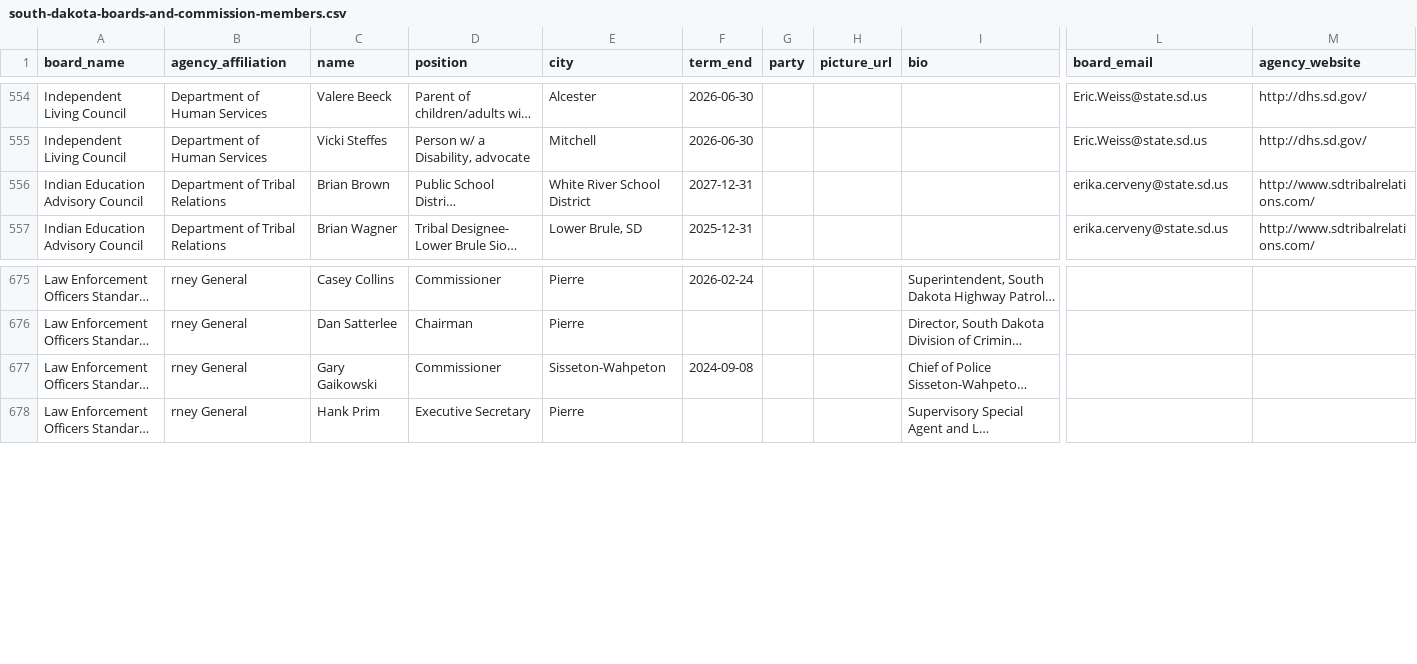
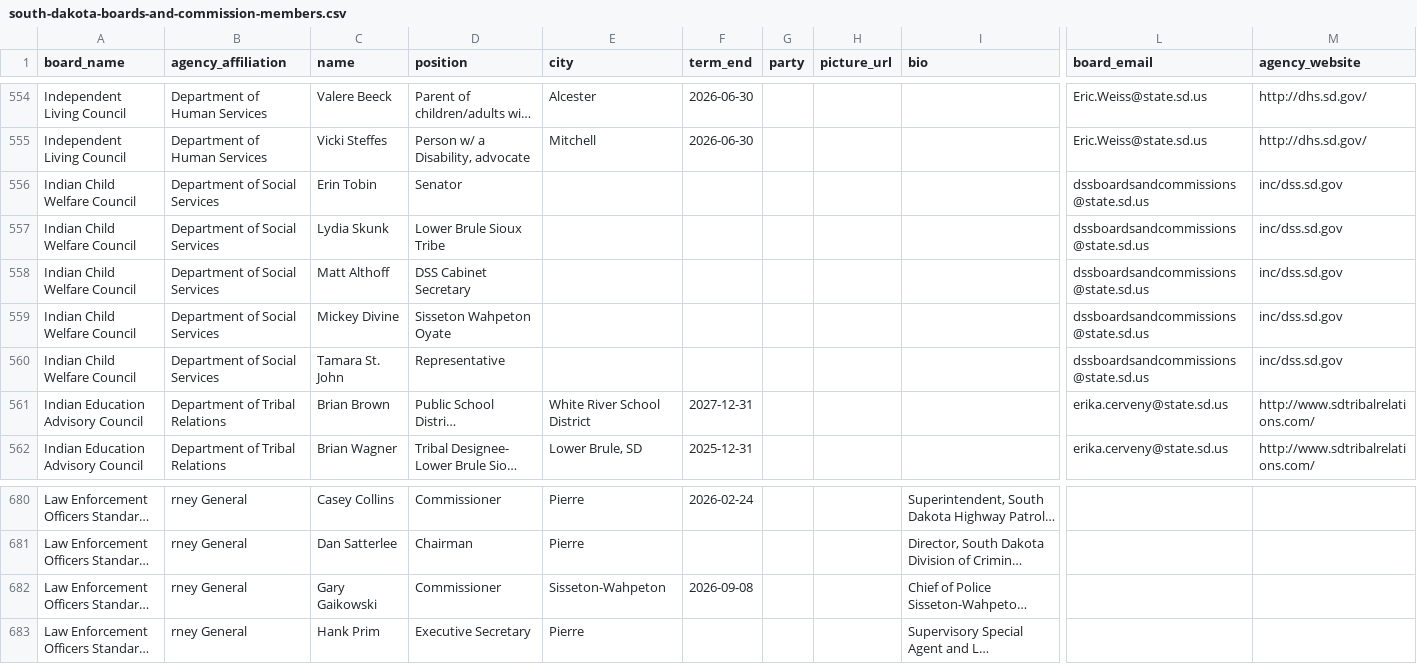
Before and after one commit to cjwinchester/south-dakota-boards-commissions, a CSV file: south-dakota-boards-and-commission-members.csv, drawn as a sheet; only a part is shown, gaps mark what is left out; long unchanged cells end in …; addresses are those after the commit; rows hold the shown columns only; the diff names each change by its address in the sheet, - before the commit and + after, or states it on an @@ line.

```diff
--- a/south-dakota-boards-and-commission-members.csv
+++ b/south-dakota-boards-and-commission-members.csv
+row 556: Indian Child Welfare Council | Department of Social Services | Erin Tobin | Senator |  |  |  |  |  | dssboardsandcommissions@state.sd.us | inc/dss.sd.gov
+row 557: Indian Child Welfare Council | Department of Social Services | Lydia Skunk | Lower Brule Sioux Tribe |  |  |  |  |  | dssboardsandcommissions@state.sd.us | inc/dss.sd.gov
+row 558: Indian Child Welfare Council | Department of Social Services | Matt Althoff | DSS Cabinet Secretary |  |  |  |  |  | dssboardsandcommissions@state.sd.us | inc/dss.sd.gov
+row 559: Indian Child Welfare Council | Department of Social Services | Mickey Divine | Sisseton Wahpeton Oyate |  |  |  |  |  | dssboardsandcommissions@state.sd.us | inc/dss.sd.gov
+row 560: Indian Child Welfare Council | Department of Social Services | Tamara St. John | Representative |  |  |  |  |  | dssboardsandcommissions@state.sd.us | inc/dss.sd.gov
-F682 (term_end): 2024-09-08
+F682 (term_end): 2026-09-08
```
